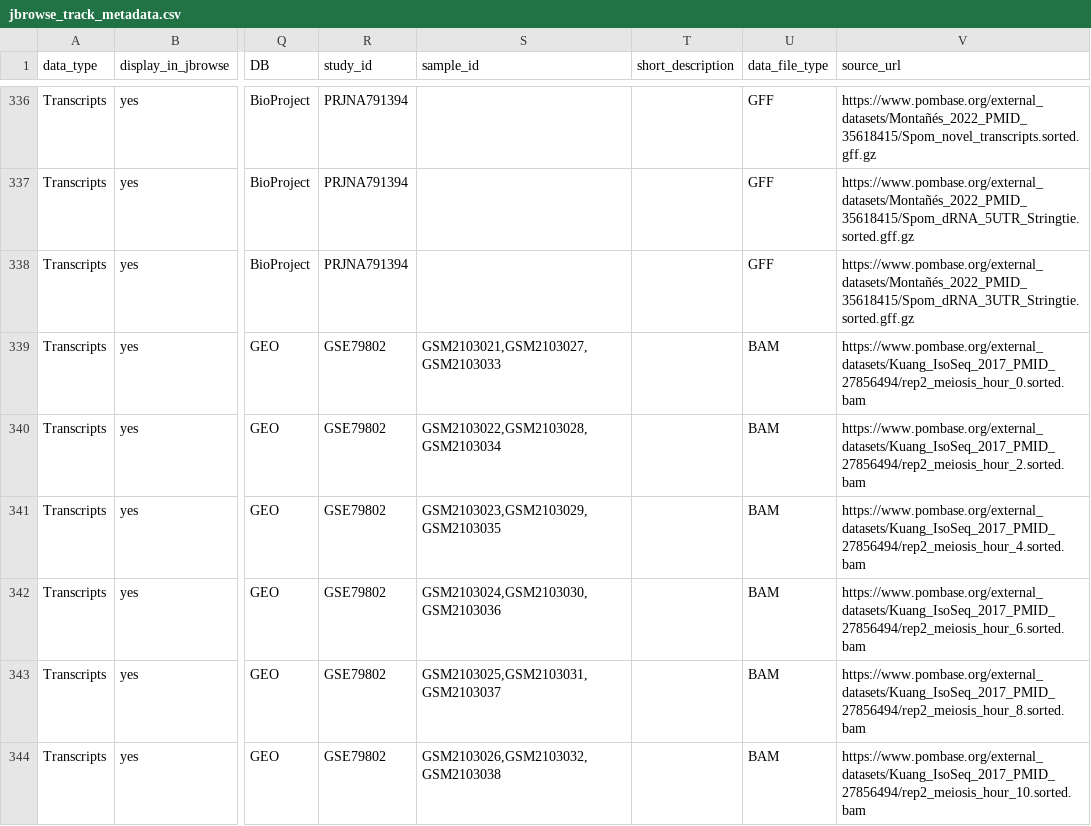
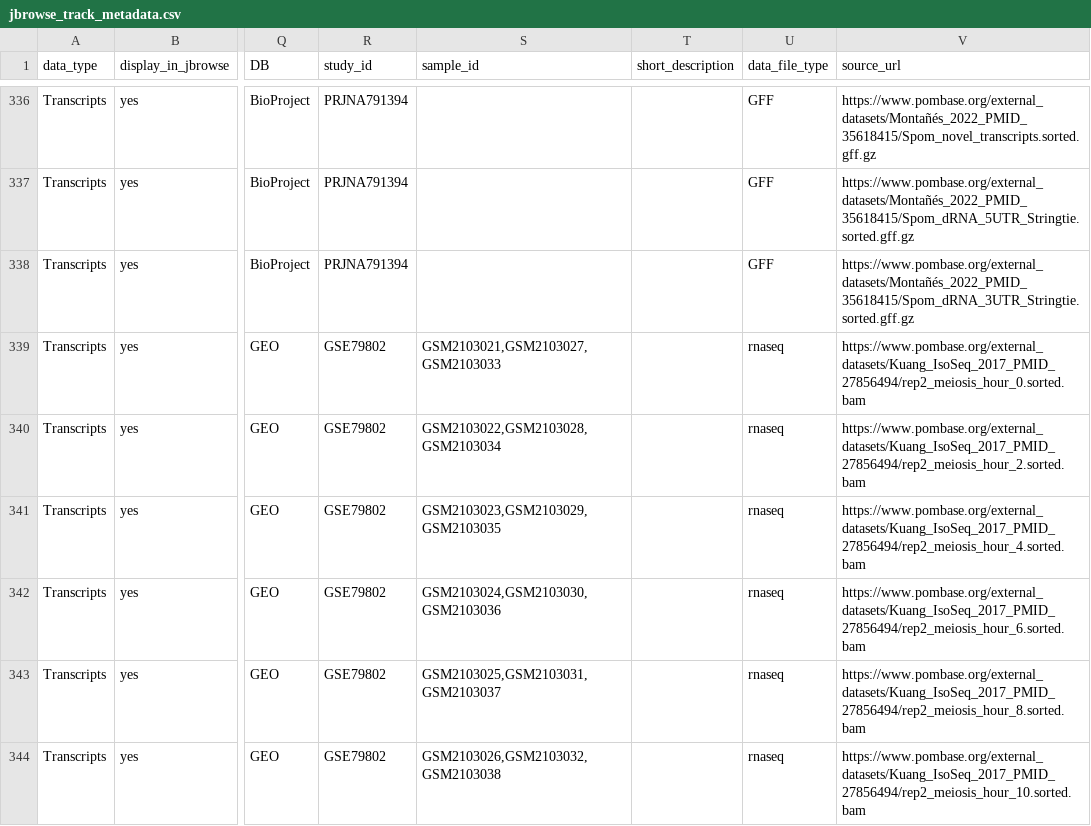
Before and after one commit to pombase/pombase-config, a CSV file: website/jbrowse_track_metadata.csv, drawn as a sheet; only a part is shown, gaps mark what is left out; the diff names each change by its address in the sheet, - before the commit and + after, or states it on an @@ line.

Commit message:
Fix file type in metadata for Kuang et al. 2017
Refs pombase/website#2296

```diff
--- a/website/jbrowse_track_metadata.csv
+++ b/website/jbrowse_track_metadata.csv
-U339:U344 (data_file_type): BAM
+U339:U344 (data_file_type): rnaseq
```
